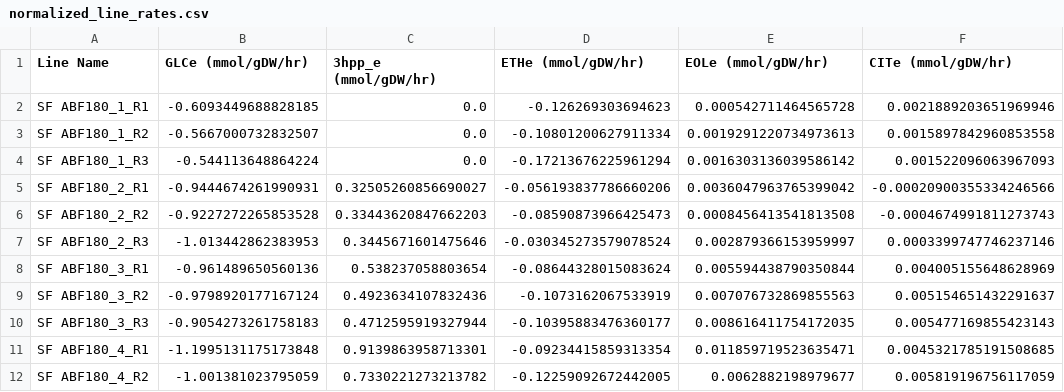
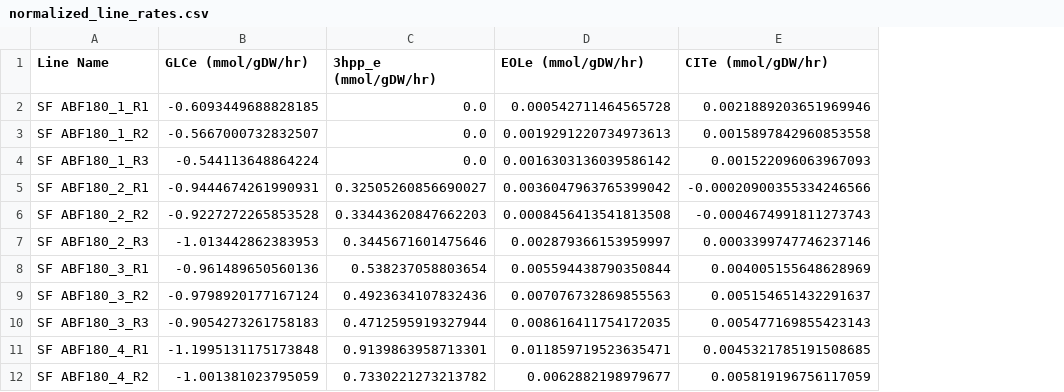
Before and after one commit to AgileBioFoundry/AspergillusQ4Milestone, a CSV file: data/round2/normalized_line_rates.csv, drawn as a sheet; only a part is shown; the diff names each change by its address in the sheet, - before the commit and + after, or states it on an @@ line.

```diff
--- a/data/round2/normalized_line_rates.csv
+++ b/data/round2/normalized_line_rates.csv
-column D (ETHe (mmol/gDW/hr)), rows 2-12: -0.126269303694623 | -0.10801200627911334 | -0.17213676225961294 | -0.056193837786660206 | -0.08590873966425473 | -0.030345273579078524 | -0.08644328015083624 | -0.1073162067533919 | -0.10395883476360177 | -0.09234415859313354 | -0.12259092672442005
```
Also changed, not shown: 9 other files.
